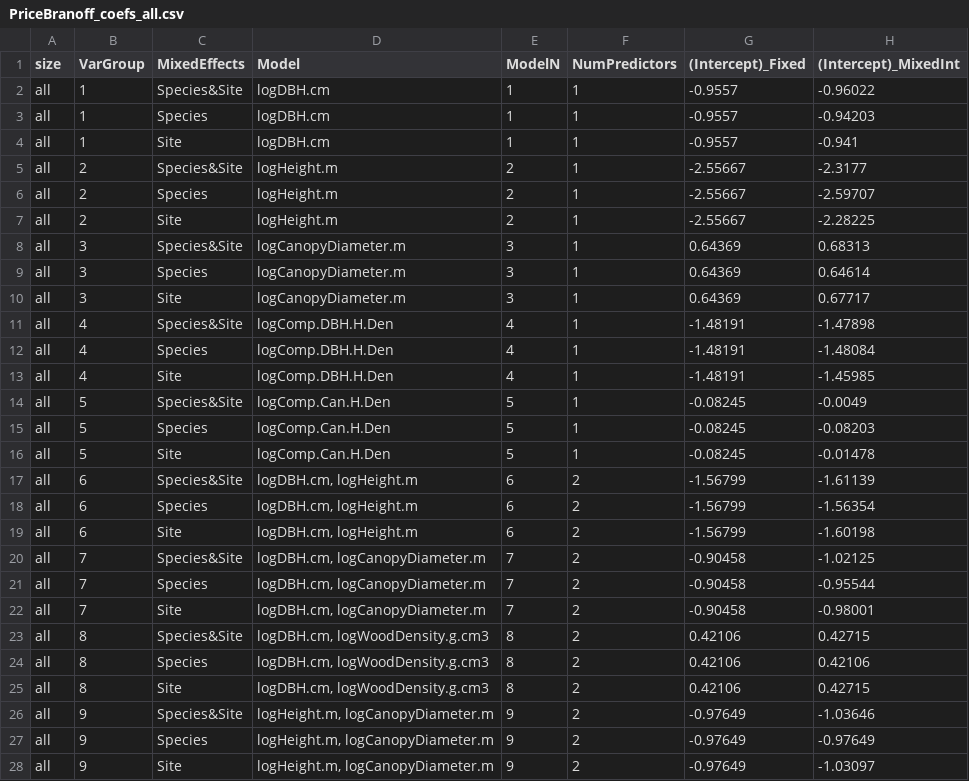
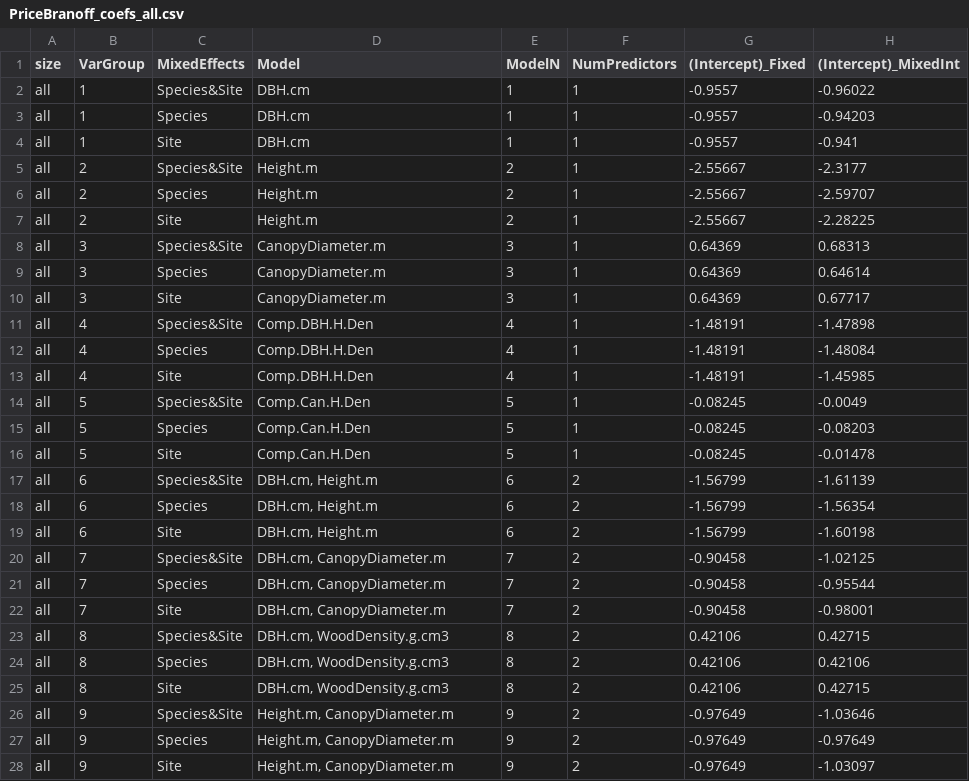
Before and after one commit to BBranoff/treellometry, a CSV file: Tables/PriceBranoff_coefs_all.csv, drawn as a sheet; only a part is shown; the diff covers the shown part only; the diff names each change by its address in the sheet, - before the commit and + after, or states it on an @@ line.

```diff
--- a/Tables/PriceBranoff_coefs_all.csv
+++ b/Tables/PriceBranoff_coefs_all.csv
-D2:D4 (Model): logDBH.cm
+D2:D4 (Model): DBH.cm
-D5:D7 (Model): logHeight.m
+D5:D7 (Model): Height.m
-D8:D10 (Model): logCanopyDiameter.m
+D8:D10 (Model): CanopyDiameter.m
-D11:D13 (Model): logComp.DBH.H.Den
+D11:D13 (Model): Comp.DBH.H.Den
-D14:D16 (Model): logComp.Can.H.Den
+D14:D16 (Model): Comp.Can.H.Den
-D17:D19 (Model): logDBH.cm, logHeight.m
+D17:D19 (Model): DBH.cm, Height.m
-D20:D22 (Model): logDBH.cm, logCanopyDiameter.m
+D20:D22 (Model): DBH.cm, CanopyDiameter.m
-D23:D25 (Model): logDBH.cm, logWoodDensity.g.cm3
+D23:D25 (Model): DBH.cm, WoodDensity.g.cm3
-D26:D28 (Model): logHeight.m, logCanopyDiameter.m
+D26:D28 (Model): Height.m, CanopyDiameter.m
```
Also changed, not shown: 69 edited cells elsewhere in this file, Tables/PriceBranoff_Performance_Coeffs_combined_ranked.csv, Tables/PriceBranoff_Performance_all.csv, 4 other files.
